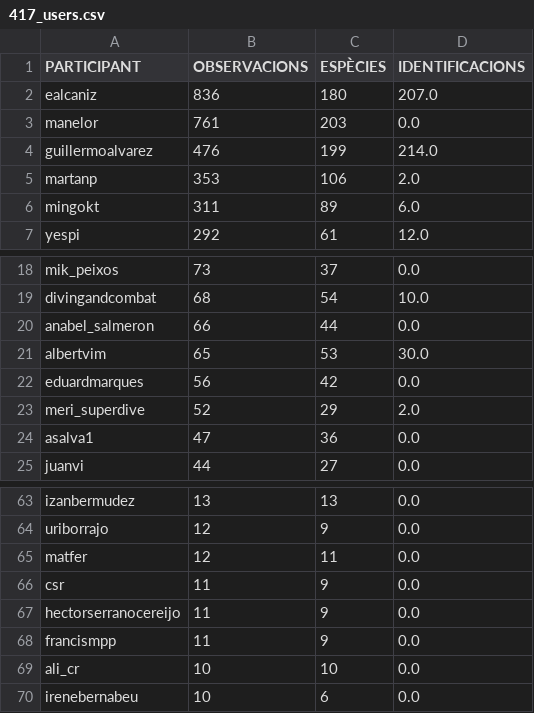
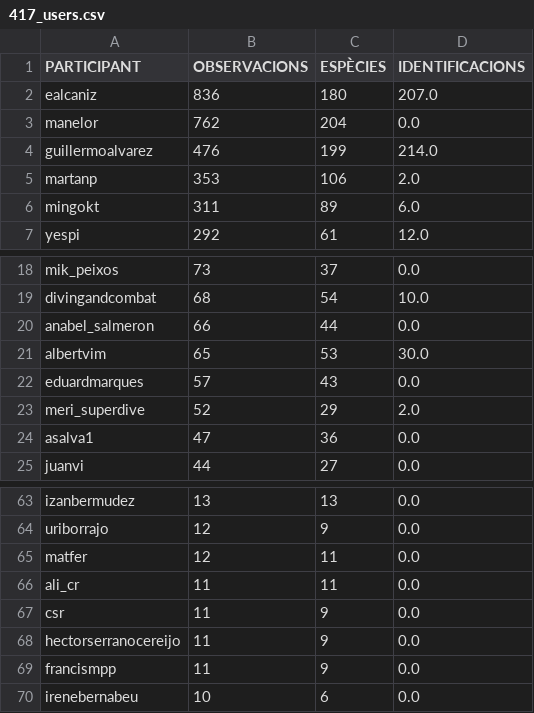
Before and after one commit to pynomaly/datawrapper_update, a CSV file: data/biomarato25/417_users.csv, drawn as a sheet; only a part is shown, gaps mark what is left out.

```diff
--- a/data/biomarato25/417_users.csv
+++ b/data/biomarato25/417_users.csv
@@ -2,3 +2,3 @@ PARTICIPANT,OBSERVACIONS,ESPÈCIES,IDENTIFICACIONS
 ealcaniz,836,180,207.0
-manelor,761,203,0.0
+manelor,762,204,0.0
 guillermoalvarez,476,199,214.0
@@ -21,3 +21,3 @@ anabel_salmeron,66,44,0.0
 albertvim,65,53,30.0
-eduardmarques,56,42,0.0
+eduardmarques,57,43,0.0
 meri_superdive,52,29,2.0
@@ -65,2 +65,3 @@ uriborrajo,12,9,0.0
 matfer,12,11,0.0
+ali_cr,11,11,0.0
 csr,11,9,0.0
@@ -68,3 +69,2 @@ hectorserranocereijo,11,9,0.0
 francismpp,11,9,0.0
-ali_cr,10,10,0.0
 irenebernabeu,10,6,0.0
```
Also changed, not shown: data/biomarato25/417_main_metrics_per_day.csv, data/biomarato25/418_users.csv, 8 other files.
